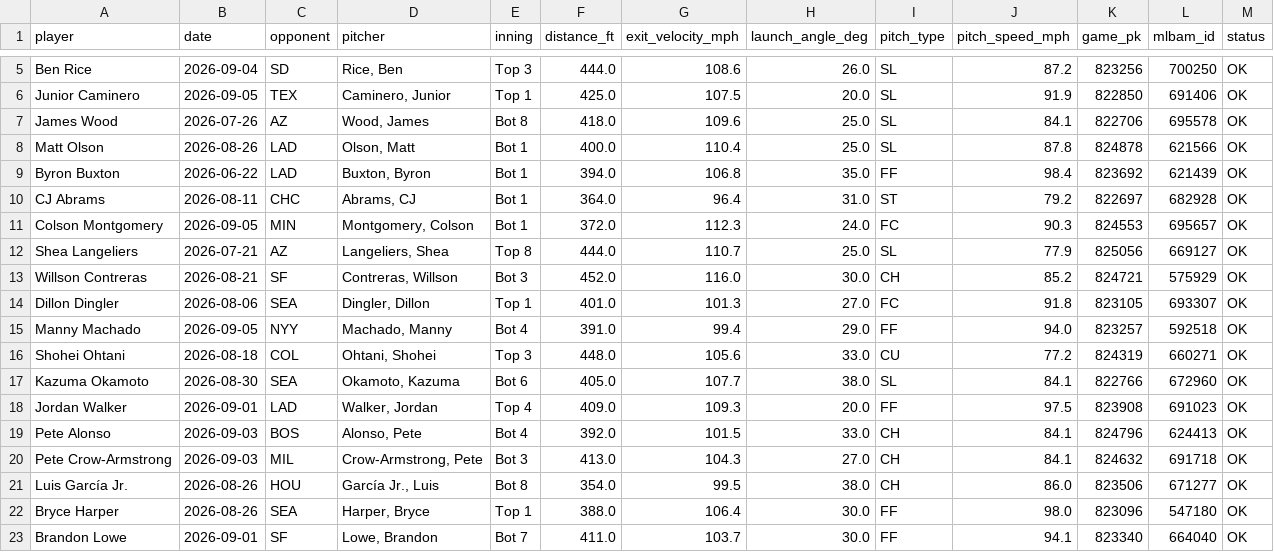
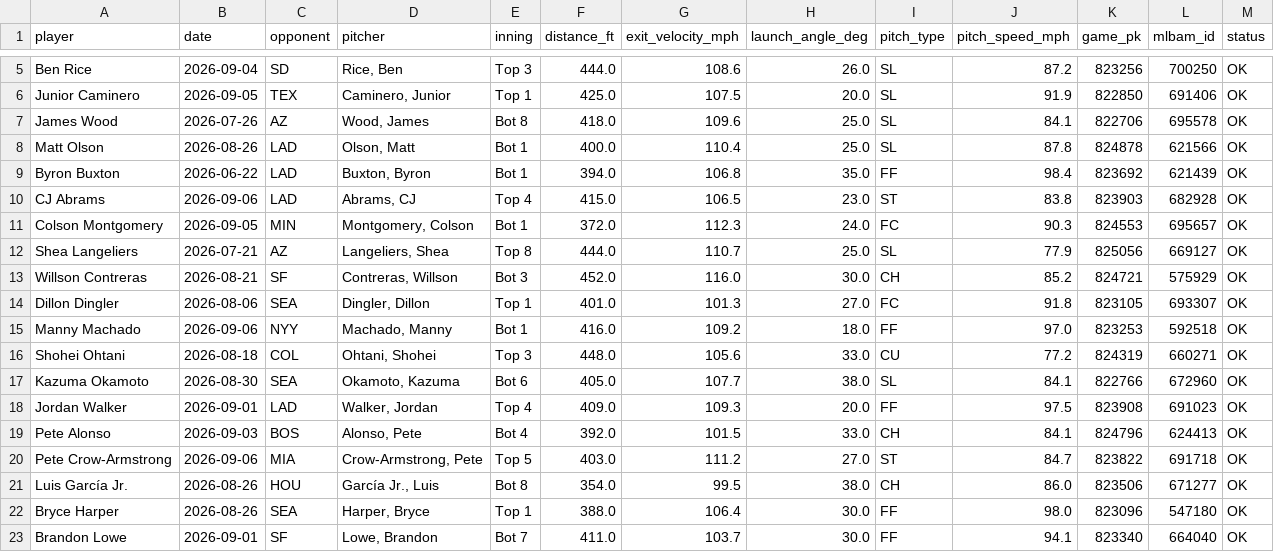
Before and after one commit to psumckoo/HRrecency, a CSV file: output/latest_home_runs_2026.csv, drawn as a sheet; only a part is shown, gaps mark what is left out; the diff covers the shown part only.

```diff
--- a/output/latest_home_runs_2026.csv
+++ b/output/latest_home_runs_2026.csv
@@ -9,3 +9,3 @@ Matt Olson,2026-08-26,LAD,"Olson, Matt",Bot 1,400.0,110.4,25.0,SL,87.8,824878,62
 Byron Buxton,2026-06-22,LAD,"Buxton, Byron",Bot 1,394.0,106.8,35.0,FF,98.4,823692,621439,OK
-CJ Abrams,2026-08-11,CHC,"Abrams, CJ",Bot 1,364.0,96.4,31.0,ST,79.2,822697,682928,OK
+CJ Abrams,2026-09-06,LAD,"Abrams, CJ",Top 4,415.0,106.5,23.0,ST,83.8,823903,682928,OK
 Colson Montgomery,2026-09-05,MIN,"Montgomery, Colson",Bot 1,372.0,112.3,24.0,FC,90.3,824553,695657,OK
@@ -14,3 +14,3 @@ Willson Contreras,2026-08-21,SF,"Contreras, Willson",Bot 3,452.0,116.0,30.0,CH,8
 Dillon Dingler,2026-08-06,SEA,"Dingler, Dillon",Top 1,401.0,101.3,27.0,FC,91.8,823105,693307,OK
-Manny Machado,2026-09-05,NYY,"Machado, Manny",Bot 4,391.0,99.4,29.0,FF,94.0,823257,592518,OK
+Manny Machado,2026-09-06,NYY,"Machado, Manny",Bot 1,416.0,109.2,18.0,FF,97.0,823253,592518,OK
 Shohei Ohtani,2026-08-18,COL,"Ohtani, Shohei",Top 3,448.0,105.6,33.0,CU,77.2,824319,660271,OK
@@ -19,3 +19,3 @@ Jordan Walker,2026-09-01,LAD,"Walker, Jordan",Top 4,409.0,109.3,20.0,FF,97.5,823
 Pete Alonso,2026-09-03,BOS,"Alonso, Pete",Bot 4,392.0,101.5,33.0,CH,84.1,824796,624413,OK
-Pete Crow-Armstrong,2026-09-03,MIL,"Crow-Armstrong, Pete",Bot 3,413.0,104.3,27.0,CH,84.1,824632,691718,OK
+Pete Crow-Armstrong,2026-09-06,MIA,"Crow-Armstrong, Pete",Top 5,403.0,111.2,27.0,ST,84.7,823822,691718,OK
 Luis García Jr.,2026-08-26,HOU,"García Jr., Luis",Bot 8,354.0,99.5,38.0,CH,86.0,823506,671277,OK
```
Also changed, not shown: 15 edited cells elsewhere in this file.
